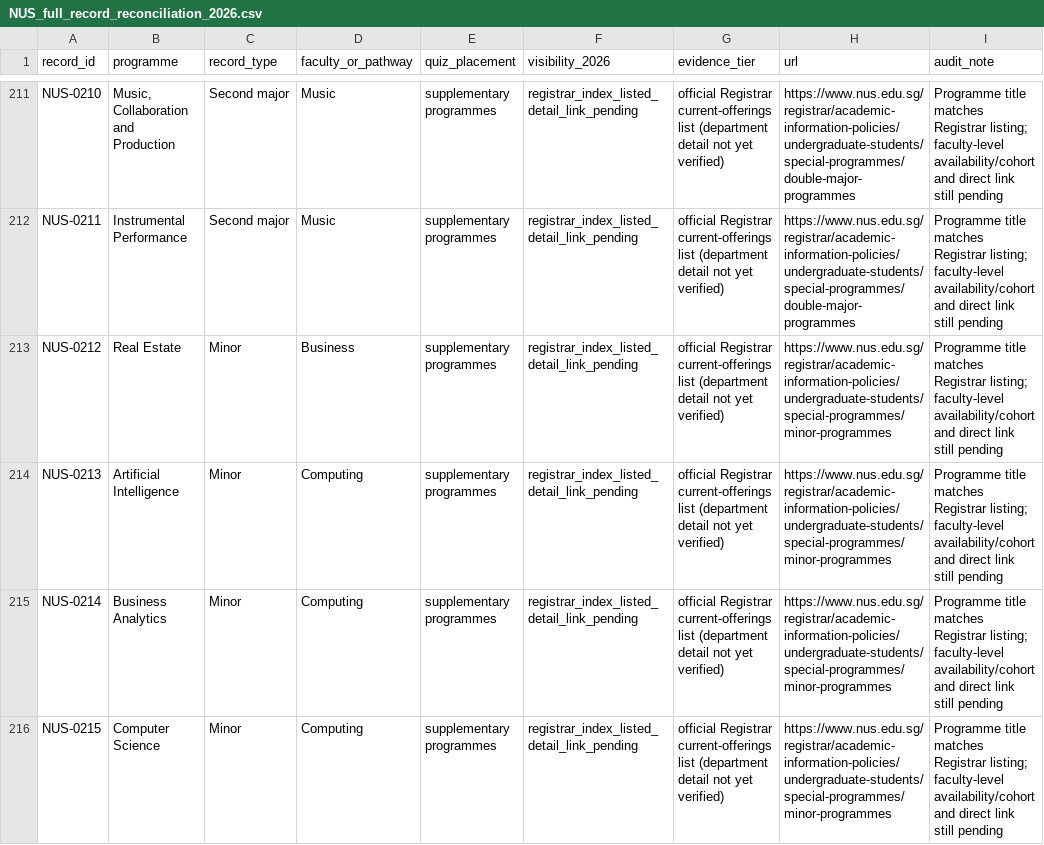
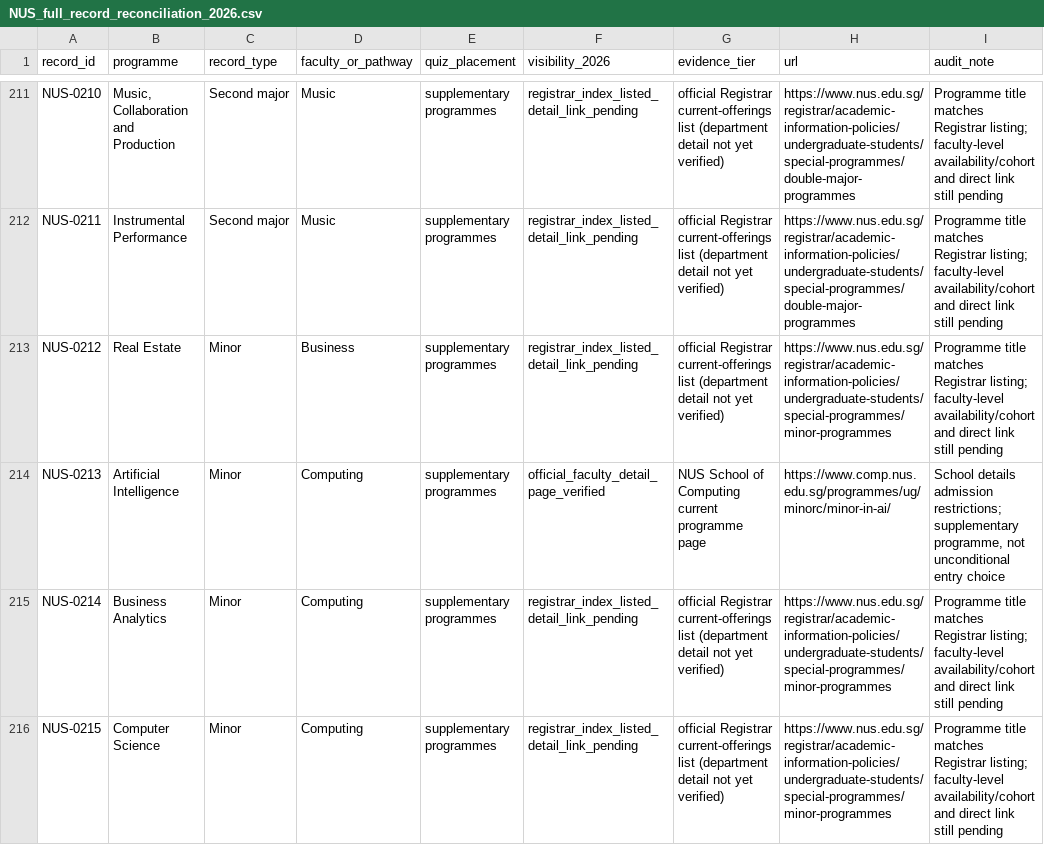
Before and after one commit to youaremyhero/Singapore-Dream-Major-Quiz, a CSV file: data/official_audit/NUS_full_record_reconciliation_2026.csv, drawn as a sheet; only a part is shown, gaps mark what is left out; the diff covers the shown part only.

Commit message:
data: reconcile five NUS Computing programme detail links

```diff
--- a/data/official_audit/NUS_full_record_reconciliation_2026.csv
+++ b/data/official_audit/NUS_full_record_reconciliation_2026.csv
@@ -213,3 +213,3 @@
 "NUS-0212","Real Estate","Minor","Business","supplementary programmes","registrar_index_listed_detail_link_pending","official Registrar current-offerings list (department detail not yet verified)","https://www.nus.edu.sg/registrar/academic-information-policies/undergraduate-students/special-programmes/minor-programmes","Programme title matches Registrar listing; faculty-level availability/cohort and direct link still pending"
-"NUS-0213","Artificial Intelligence","Minor","Computing","supplementary programmes","registrar_index_listed_detail_link_pending","official Registrar current-offerings list (department detail not yet verified)","https://www.nus.edu.sg/registrar/academic-information-policies/undergraduate-students/special-programmes/minor-programmes","Programme title matches Registrar listing; faculty-level availability/cohort and direct link still pending"
+"NUS-0213","Artificial Intelligence","Minor","Computing","supplementary programmes","official_faculty_detail_page_verified","NUS School of Computing current programme page","https://www.comp.nus.edu.sg/programmes/ug/minorc/minor-in-ai/","School details admission restrictions; supplementary programme, not unconditional entry choice"
 "NUS-0214","Business Analytics","Minor","Computing","supplementary programmes","registrar_index_listed_detail_link_pending","official Registrar current-offerings list (department detail not yet verified)","https://www.nus.edu.sg/registrar/academic-information-policies/undergraduate-students/special-programmes/minor-programmes","Programme title matches Registrar listing; faculty-level availability/cohort and direct link still pending"
```
Also changed, not shown: 16 edited cells elsewhere in this file.
